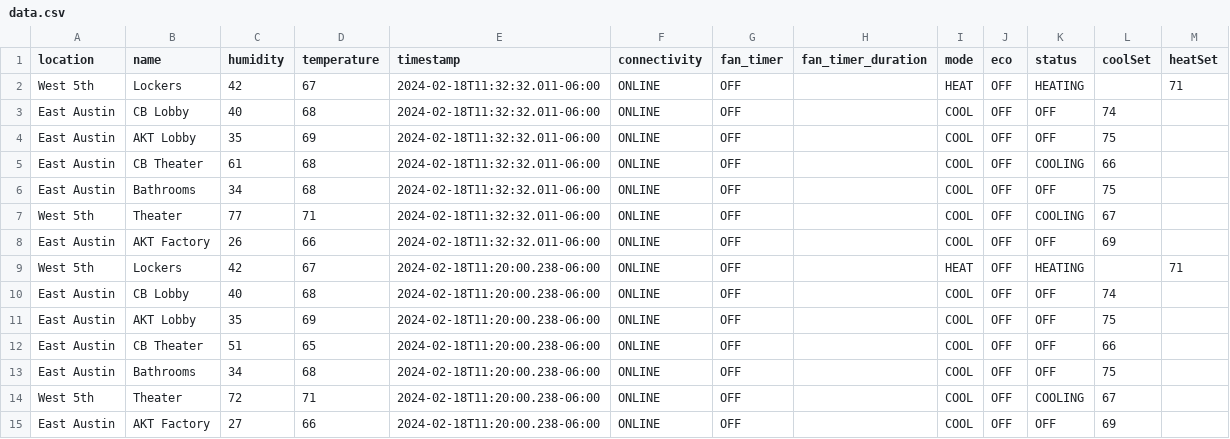
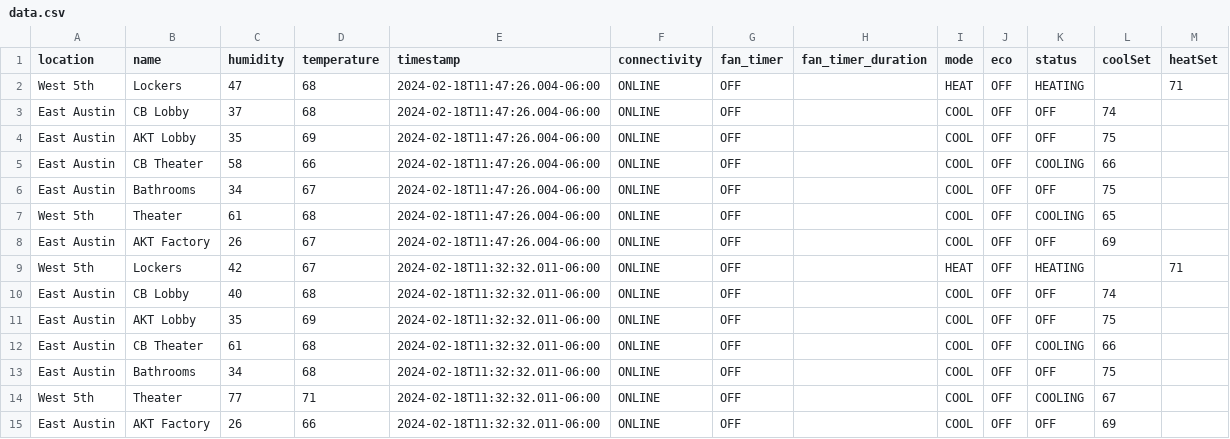
Before and after one commit to kevincolten/thermostat-monitor, a CSV file: data.csv, drawn as a sheet; only a part is shown; the shorter side is filled out with more unchanged rows.

```diff
--- a/data.csv
+++ b/data.csv
@@ -1,2 +1,9 @@
 location,name,humidity,temperature,timestamp,connectivity,fan_timer,fan_timer_duration,mode,eco,status,coolSet,heatSet
+West 5th,Lockers,47,68,2024-02-18T11:47:26.004-06:00,ONLINE,OFF,,HEAT,OFF,HEATING,,71
+East Austin,CB Lobby,37,68,2024-02-18T11:47:26.004-06:00,ONLINE,OFF,,COOL,OFF,OFF,74,
+East Austin,AKT Lobby,35,69,2024-02-18T11:47:26.004-06:00,ONLINE,OFF,,COOL,OFF,OFF,75,
+East Austin,CB Theater,58,66,2024-02-18T11:47:26.004-06:00,ONLINE,OFF,,COOL,OFF,COOLING,66,
+East Austin,Bathrooms,34,67,2024-02-18T11:47:26.004-06:00,ONLINE,OFF,,COOL,OFF,OFF,75,
+West 5th,Theater,61,68,2024-02-18T11:47:26.004-06:00,ONLINE,OFF,,COOL,OFF,COOLING,65,
+East Austin,AKT Factory,26,67,2024-02-18T11:47:26.004-06:00,ONLINE,OFF,,COOL,OFF,OFF,69,
 West 5th,Lockers,42,67,2024-02-18T11:32:32.011-06:00,ONLINE,OFF,,HEAT,OFF,HEATING,,71
```
